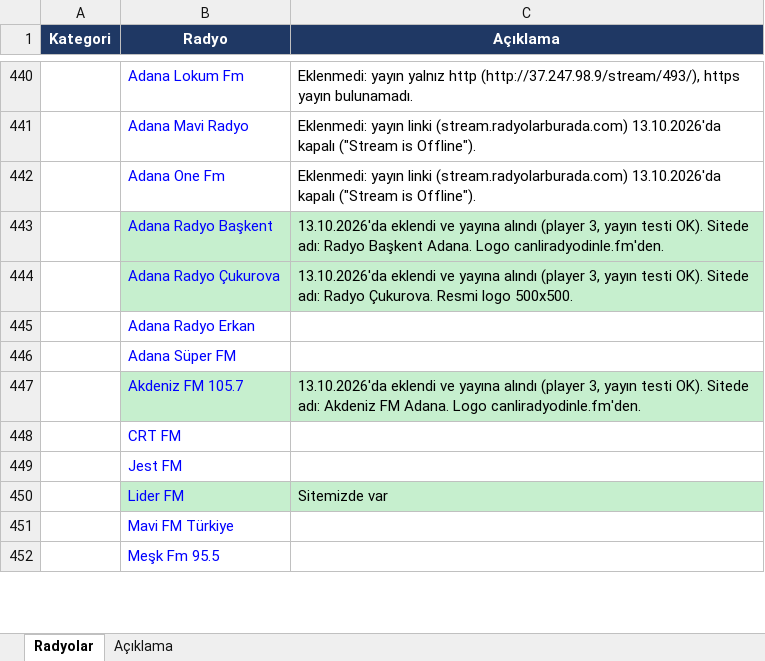
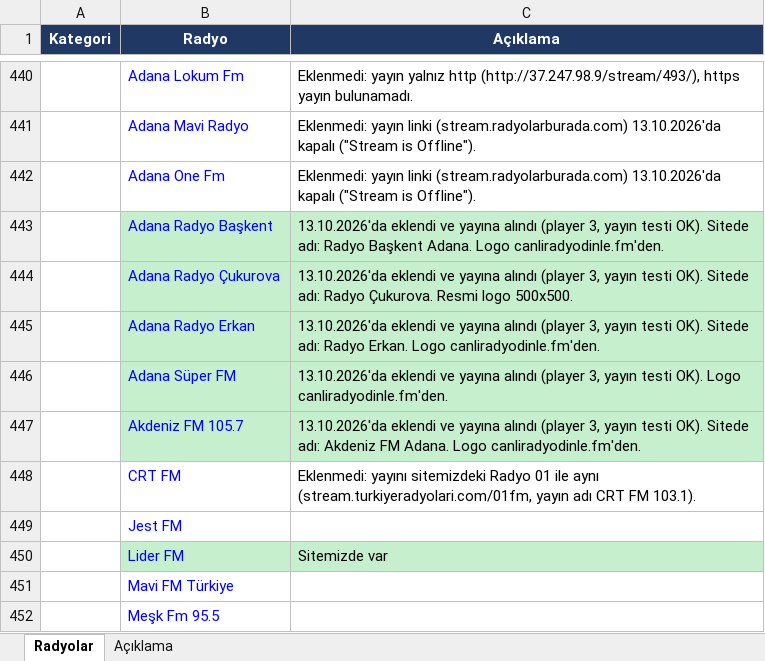
Before and after one commit to aslivuralbvt-art/Test, an Excel workbook: canliradyodinle-radyo-takip.xlsx, sheet Radyolar, drawn as a sheet; only a part is shown, gaps mark what is left out; values as stored, in another font and other column widths than the file's, no borders; the diff names each change by its address in the sheet, - before the commit and + after, or states it on an @@ line.

```diff
--- a/canliradyodinle-radyo-takip.xlsx (sheet Radyolar)
+++ b/canliradyodinle-radyo-takip.xlsx (sheet Radyolar)
-B445:C446 fill: none
+B445:C446 fill: #C6EFCE
-C445 (Açıklama): (empty)
+C445 (Açıklama): 13.10.2026'da eklendi ve yayına alındı (player 3, yayın testi OK). Sitede adı: Radyo Erkan. Logo canliradyodinle.fm'den.
-C446 (Açıklama): (empty)
+C446 (Açıklama): 13.10.2026'da eklendi ve yayına alındı (player 3, yayın testi OK). Logo canliradyodinle.fm'den.
-C448 (Açıklama): (empty)
+C448 (Açıklama): Eklenmedi: yayını sitemizdeki Radyo 01 ile aynı (stream.turkiyeradyolari.com/01fm, yayın adı CRT FM 103.1).
```
